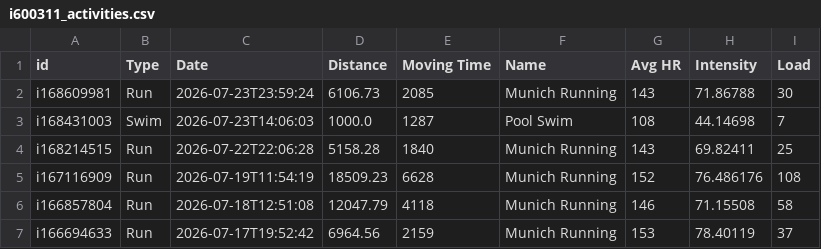
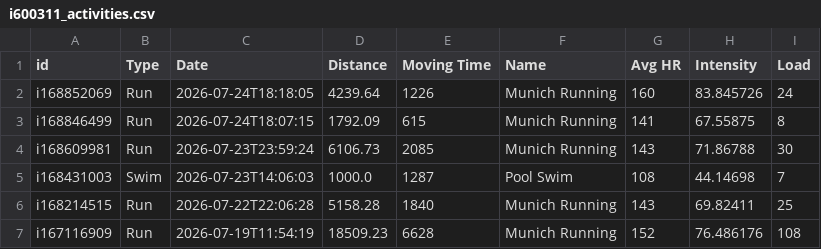
Before and after one commit to ikumpli/munich_marathon_2026, a CSV file: i600311_activities.csv, drawn as a sheet; only a part is shown; the shorter side is filled out with more unchanged rows; the diff names each change by its address in the sheet, - before the commit and + after, or states it on an @@ line.

```diff
--- a/i600311_activities.csv
+++ b/i600311_activities.csv
+row 2: i168852069 | Run | 2026-07-24T18:18:05 | 4239.64 | 1226 | Munich Running | 160 | 83.845726 | 24
+row 3: i168846499 | Run | 2026-07-24T18:07:15 | 1792.09 | 615 | Munich Running | 141 | 67.55875 | 8
```
Also changed, not shown: i600311_wellness.csv, 3 other files.
